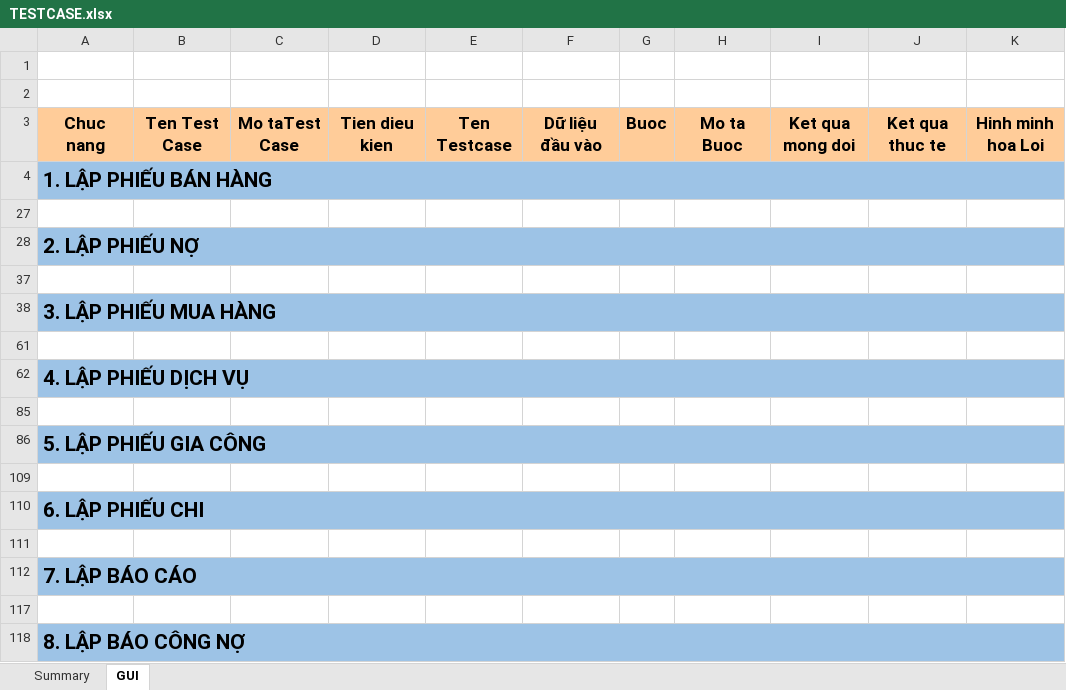
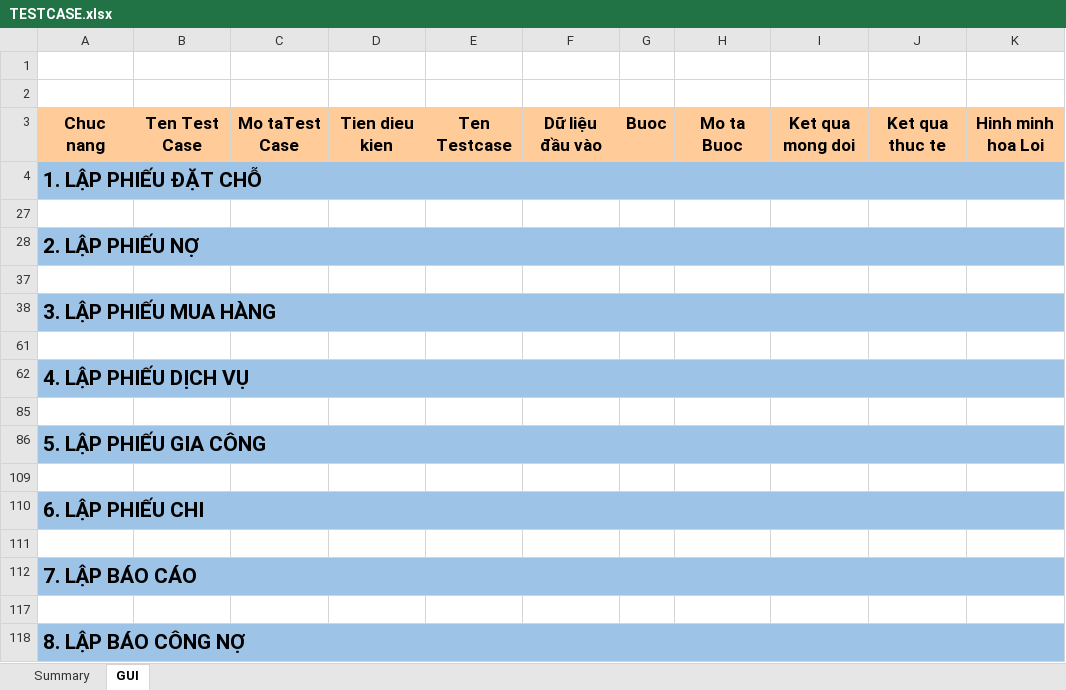
Before and after one commit to jundat/paradise-hotel-manager, an Excel workbook: report/BaoCaoCopy/TESTCASE.xlsx, sheet GUI, drawn as a sheet; only a part is shown; values as stored, in another font and other column widths than the file's, no borders; the diff names each change by its address in the sheet, - before the commit and + after, or states it on an @@ line.

```diff
--- a/report/BaoCaoCopy/TESTCASE.xlsx (sheet GUI)
+++ b/report/BaoCaoCopy/TESTCASE.xlsx (sheet GUI)
-A4: 1. LẬP PHIẾU BÁN HÀNG
+A4: 1. LẬP PHIẾU ĐẶT CHỖ
```
Also changed, not shown: 10 other files.
